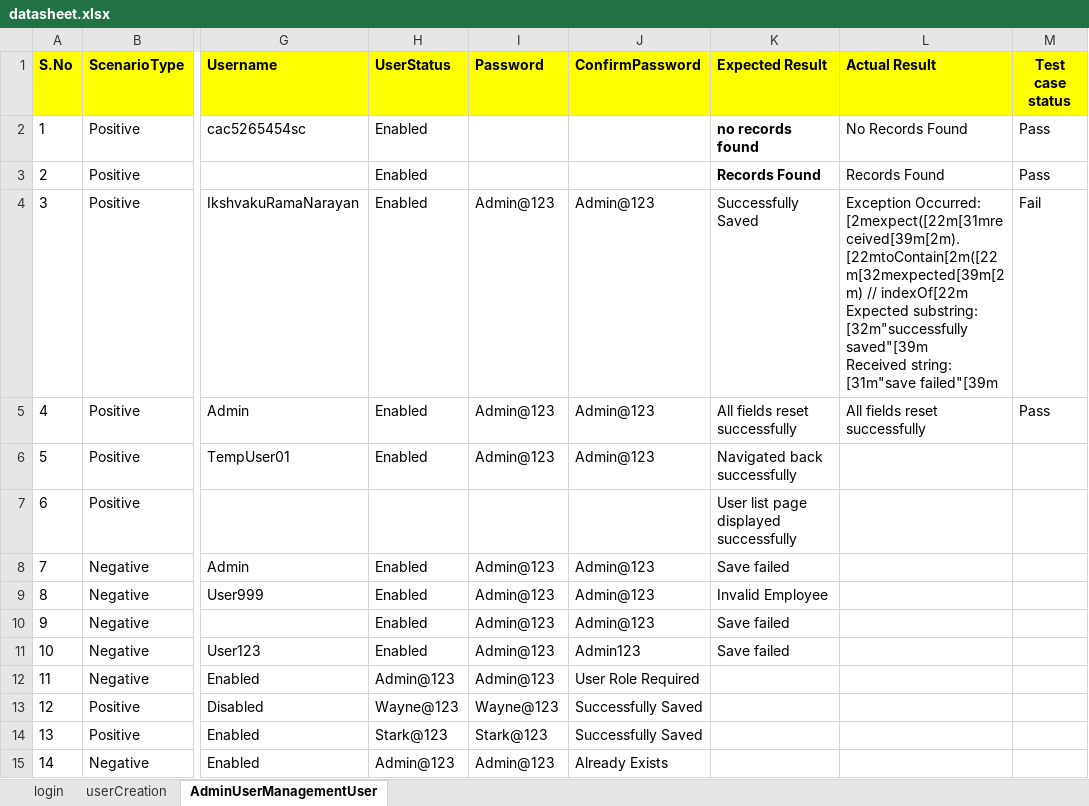
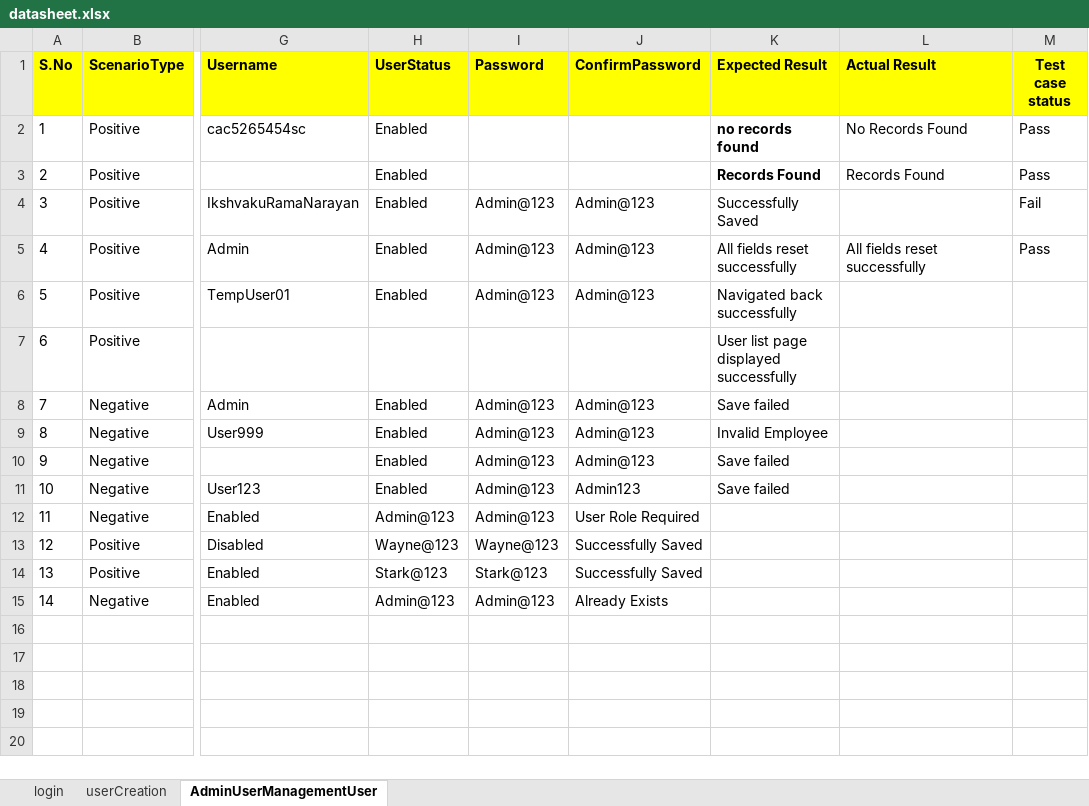
Before and after one commit to manjunathnarayan0108-ctrl/jspwproject, an Excel workbook: datasheet.xlsx, sheet AdminUserManagementUser, drawn as a sheet; only a part is shown, gaps mark what is left out; values as stored, in another font and other column widths than the file's, no borders; ↵ is a line break in a cell; the diff names each change by its address in the sheet, - before the commit and + after, or states it on an @@ line.

Commit message:
git build trigger

```diff
--- a/datasheet.xlsx (sheet AdminUserManagementUser)
+++ b/datasheet.xlsx (sheet AdminUserManagementUser)
-L4 (Actual Result): Exception Occurred: [2mexpect([22m[31mreceived[39m[2m).[22mtoContain[2m([22m[32mexpected[39m[2m) // indexOf[22m ↵ Expected substring: [32m"successfully saved"[39m ↵ Received string: [31m"save failed"[39m
+L4 (Actual Result): (empty)
```
